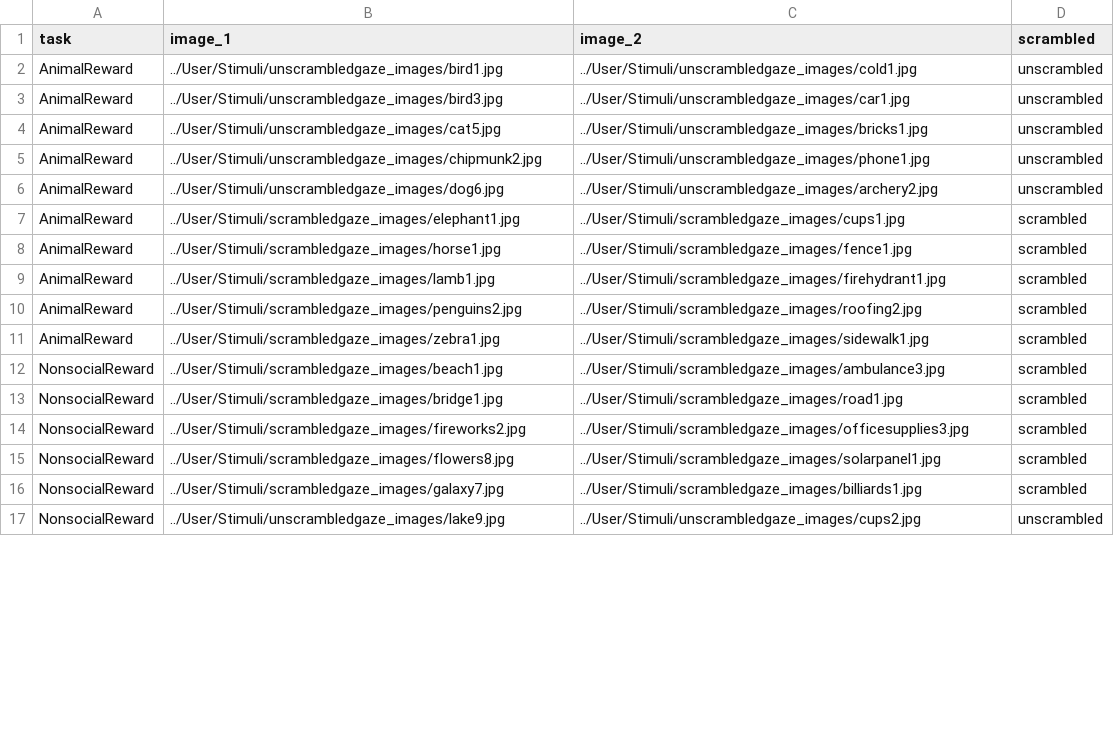
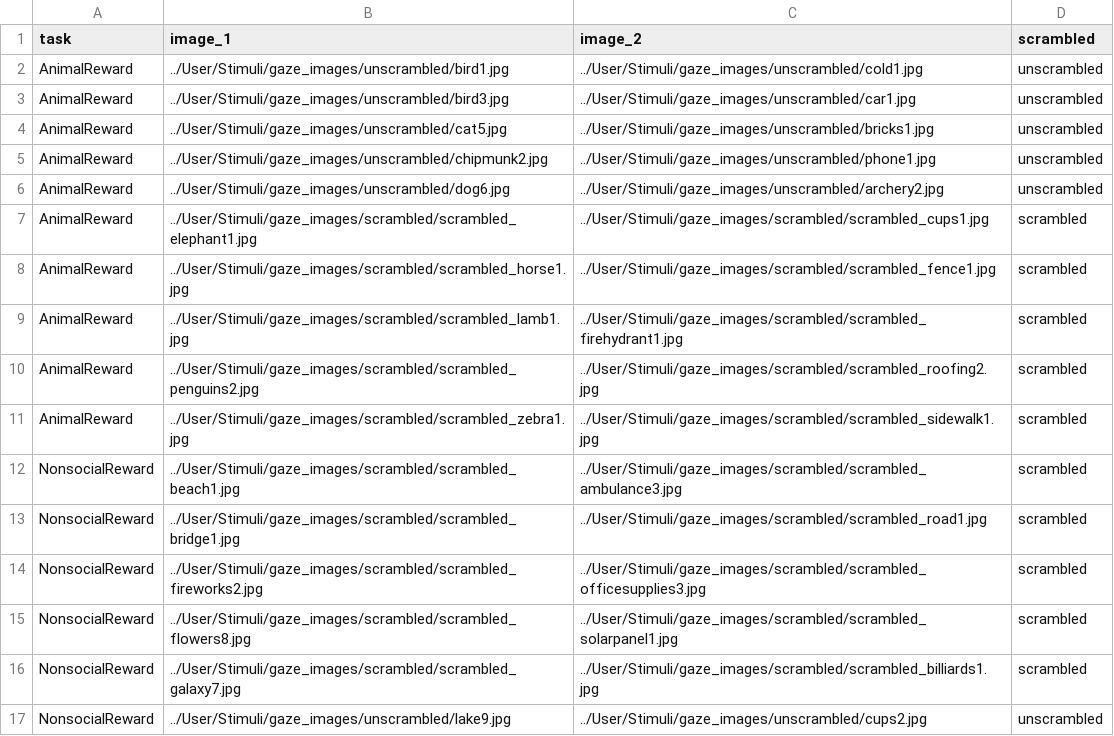
Before and after one commit to haffey-studies/bsc-2020, a CSV file: web/User/Experiments/gaze_2020/gaze_pairs2.csv, drawn as a sheet; only a part is shown; the diff covers the shown part only.

```diff
--- a/web/User/Experiments/gaze_2020/gaze_pairs2.csv
+++ b/web/User/Experiments/gaze_2020/gaze_pairs2.csv
@@ -1,17 +1,17 @@
 task,image_1,image_2,scrambled,
-AnimalReward,../User/Stimuli/unscrambledgaze_images/bird1.jpg,../User/Stimuli/unscrambledgaze_images/cold1.jpg,unscrambled,
-AnimalReward,../User/Stimuli/unscrambledgaze_images/bird3.jpg,../User/Stimuli/unscrambledgaze_images/car1.jpg,unscrambled,
-AnimalReward,../User/Stimuli/unscrambledgaze_images/cat5.jpg,../User/Stimuli/unscrambledgaze_images/bricks1.jpg,unscrambled,
-AnimalReward,../User/Stimuli/unscrambledgaze_images/chipmunk2.jpg,../User/Stimuli/unscrambledgaze_images/phone1.jpg,unscrambled,
-AnimalReward,../User/Stimuli/unscrambledgaze_images/dog6.jpg,../User/Stimuli/unscrambledgaze_images/archery2.jpg,unscrambled,
-AnimalReward,../User/Stimuli/scrambledgaze_images/elephant1.jpg,../User/Stimuli/scrambledgaze_images/cups1.jpg,scrambled,
-AnimalReward,../User/Stimuli/scrambledgaze_images/horse1.jpg,../User/Stimuli/scrambledgaze_images/fence1.jpg,scrambled,
-AnimalReward,../User/Stimuli/scrambledgaze_images/lamb1.jpg,../User/Stimuli/scrambledgaze_images/firehydrant1.jpg,scrambled,
-AnimalReward,../User/Stimuli/scrambledgaze_images/penguins2.jpg,../User/Stimuli/scrambledgaze_images/roofing2.jpg,scrambled,
-AnimalReward,../User/Stimuli/scrambledgaze_images/zebra1.jpg,../User/Stimuli/scrambledgaze_images/sidewalk1.jpg,scrambled,
-NonsocialReward,../User/Stimuli/scrambledgaze_images/beach1.jpg,../User/Stimuli/scrambledgaze_images/ambulance3.jpg,scrambled,
-NonsocialReward,../User/Stimuli/scrambledgaze_images/bridge1.jpg,../User/Stimuli/scrambledgaze_images/road1.jpg,scrambled,
-NonsocialReward,../User/Stimuli/scrambledgaze_images/fireworks2.jpg,../User/Stimuli/scrambledgaze_images/officesupplies3.jpg,scrambled,
-NonsocialReward,../User/Stimuli/scrambledgaze_images/flowers8.jpg,../User/Stimuli/scrambledgaze_images/solarpanel1.jpg,scrambled,
-NonsocialReward,../User/Stimuli/scrambledgaze_images/galaxy7.jpg,../User/Stimuli/scrambledgaze_images/billiards1.jpg,scrambled,
-NonsocialReward,../User/Stimuli/unscrambledgaze_images/lake9.jpg,../User/Stimuli/unscrambledgaze_images/cups2.jpg,unscrambled,
+AnimalReward,../User/Stimuli/gaze_images/unscrambled/bird1.jpg,../User/Stimuli/gaze_images/unscrambled/cold1.jpg,unscrambled,
+AnimalReward,../User/Stimuli/gaze_images/unscrambled/bird3.jpg,../User/Stimuli/gaze_images/unscrambled/car1.jpg,unscrambled,
+AnimalReward,../User/Stimuli/gaze_images/unscrambled/cat5.jpg,../User/Stimuli/gaze_images/unscrambled/bricks1.jpg,unscrambled,
+AnimalReward,../User/Stimuli/gaze_images/unscrambled/chipmunk2.jpg,../User/Stimuli/gaze_images/unscrambled/phone1.jpg,unscrambled,
+AnimalReward,../User/Stimuli/gaze_images/unscrambled/dog6.jpg,../User/Stimuli/gaze_images/unscrambled/archery2.jpg,unscrambled,
+AnimalReward,../User/Stimuli/gaze_images/scrambled/scrambled_elephant1.jpg,../User/Stimuli/gaze_images/scrambled/scrambled_cups1.jpg,scrambled,
+AnimalReward,../User/Stimuli/gaze_images/scrambled/scrambled_horse1.jpg,../User/Stimuli/gaze_images/scrambled/scrambled_fence1.jpg,scrambled,
+AnimalReward,../User/Stimuli/gaze_images/scrambled/scrambled_lamb1.jpg,../User/Stimuli/gaze_images/scrambled/scrambled_firehydrant1.jpg,scrambled,
+AnimalReward,../User/Stimuli/gaze_images/scrambled/scrambled_penguins2.jpg,../User/Stimuli/gaze_images/scrambled/scrambled_roofing2.jpg,scrambled,
+AnimalReward,../User/Stimuli/gaze_images/scrambled/scrambled_zebra1.jpg,../User/Stimuli/gaze_images/scrambled/scrambled_sidewalk1.jpg,scrambled,
+NonsocialReward,../User/Stimuli/gaze_images/scrambled/scrambled_beach1.jpg,../User/Stimuli/gaze_images/scrambled/scrambled_ambulance3.jpg,scrambled,
+NonsocialReward,../User/Stimuli/gaze_images/scrambled/scrambled_bridge1.jpg,../User/Stimuli/gaze_images/scrambled/scrambled_road1.jpg,scrambled,
+NonsocialReward,../User/Stimuli/gaze_images/scrambled/scrambled_fireworks2.jpg,../User/Stimuli/gaze_images/scrambled/scrambled_officesupplies3.jpg,scrambled,
+NonsocialReward,../User/Stimuli/gaze_images/scrambled/scrambled_flowers8.jpg,../User/Stimuli/gaze_images/scrambled/scrambled_solarpanel1.jpg,scrambled,
+NonsocialReward,../User/Stimuli/gaze_images/scrambled/scrambled_galaxy7.jpg,../User/Stimuli/gaze_images/scrambled/scrambled_billiards1.jpg,scrambled,
+NonsocialReward,../User/Stimuli/gaze_images/unscrambled/lake9.jpg,../User/Stimuli/gaze_images/unscrambled/cups2.jpg,unscrambled,
```
Also changed, not shown: 28 edited cells elsewhere in this file, web/User/Experiments/gaze_2020/gaze_pairs1.csv, web/User/Experiments/gaze_2020/procedure_1.csv, 4 other files.
